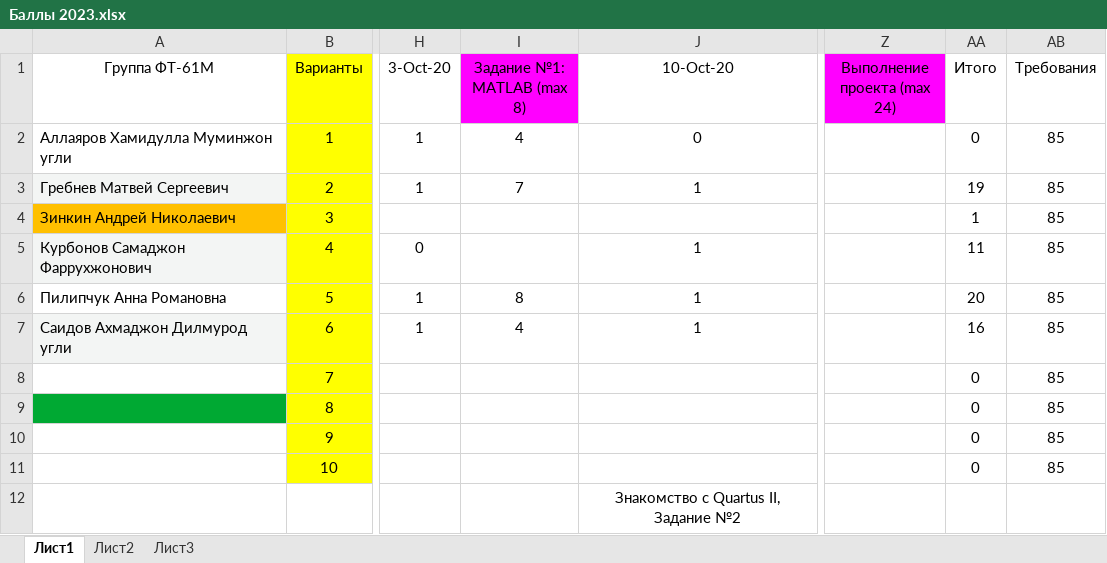
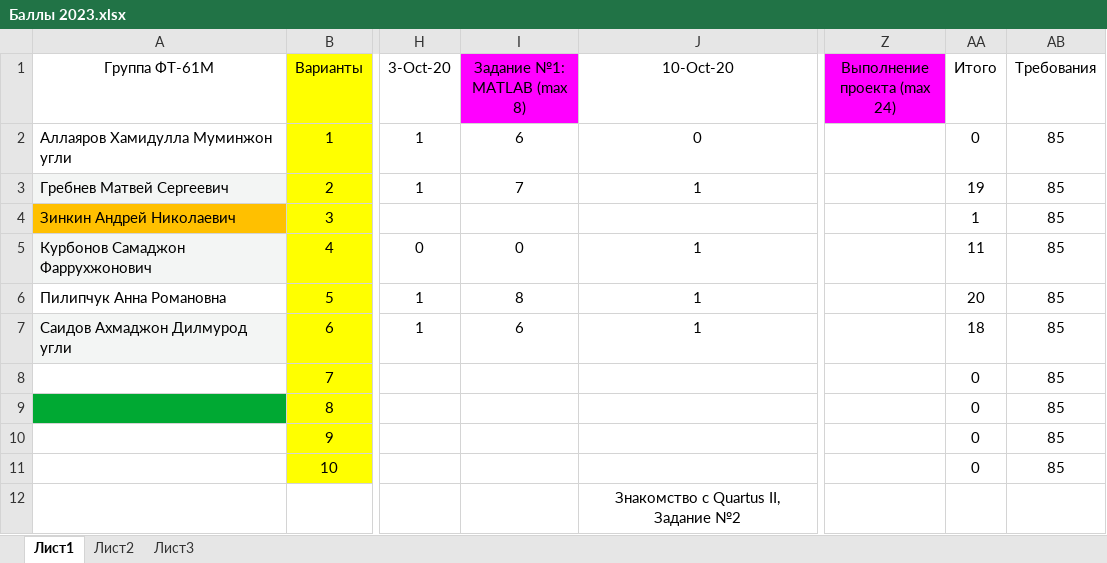
Before and after one commit to EpsLeonid/Student-2023, an Excel workbook: Баллы 2023.xlsx, sheet Лист1, drawn as a sheet; only a part is shown, gaps mark what is left out; values as stored, in another font and other column widths than the file's, no borders; conditional formats not drawn; the diff names each change by its address in the sheet, - before the commit and + after, or states it on an @@ line.

```diff
--- a/Баллы 2023.xlsx (sheet Лист1)
+++ b/Баллы 2023.xlsx (sheet Лист1)
-I2 (Задание №1: MATLAB (max 8)): 4
+I2 (Задание №1: MATLAB (max 8)): 6
-I5 (Задание №1: MATLAB (max 8)): (empty)
+I5 (Задание №1: MATLAB (max 8)): 0
-I7 (Задание №1: MATLAB (max 8)): 4
+I7 (Задание №1: MATLAB (max 8)): 6
-AA7 (Итого): 16
+AA7 (Итого): 18
```
